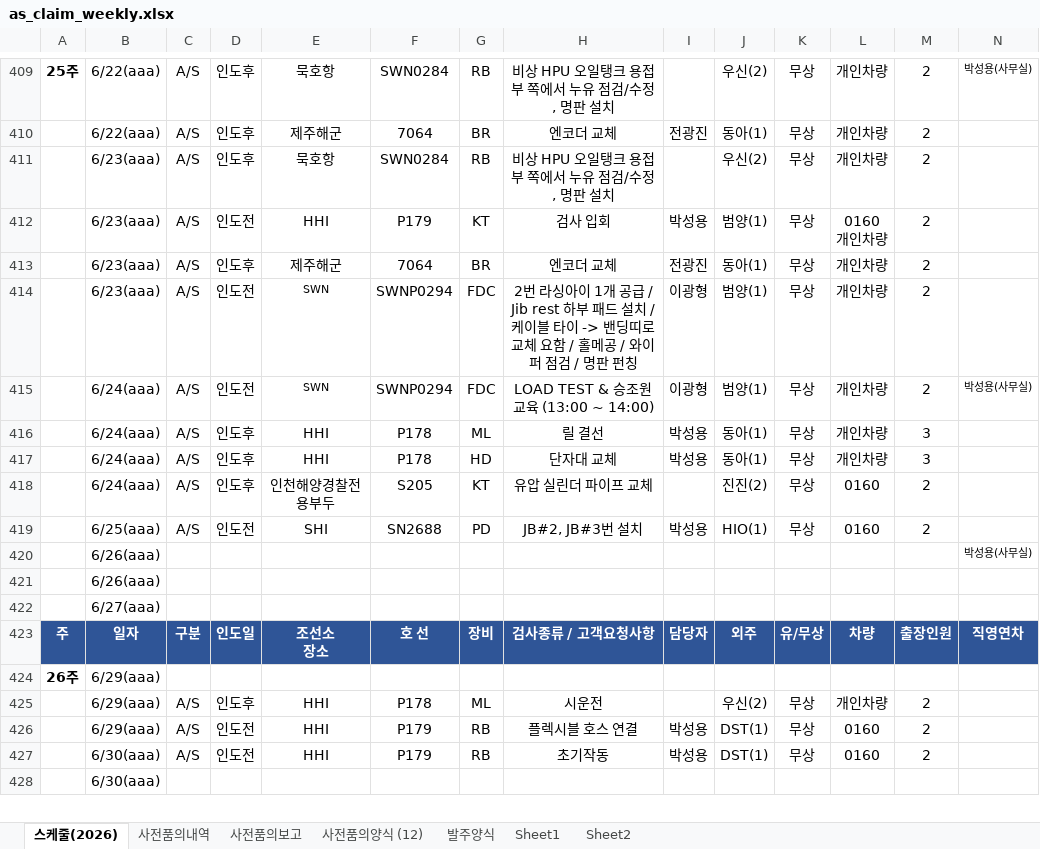
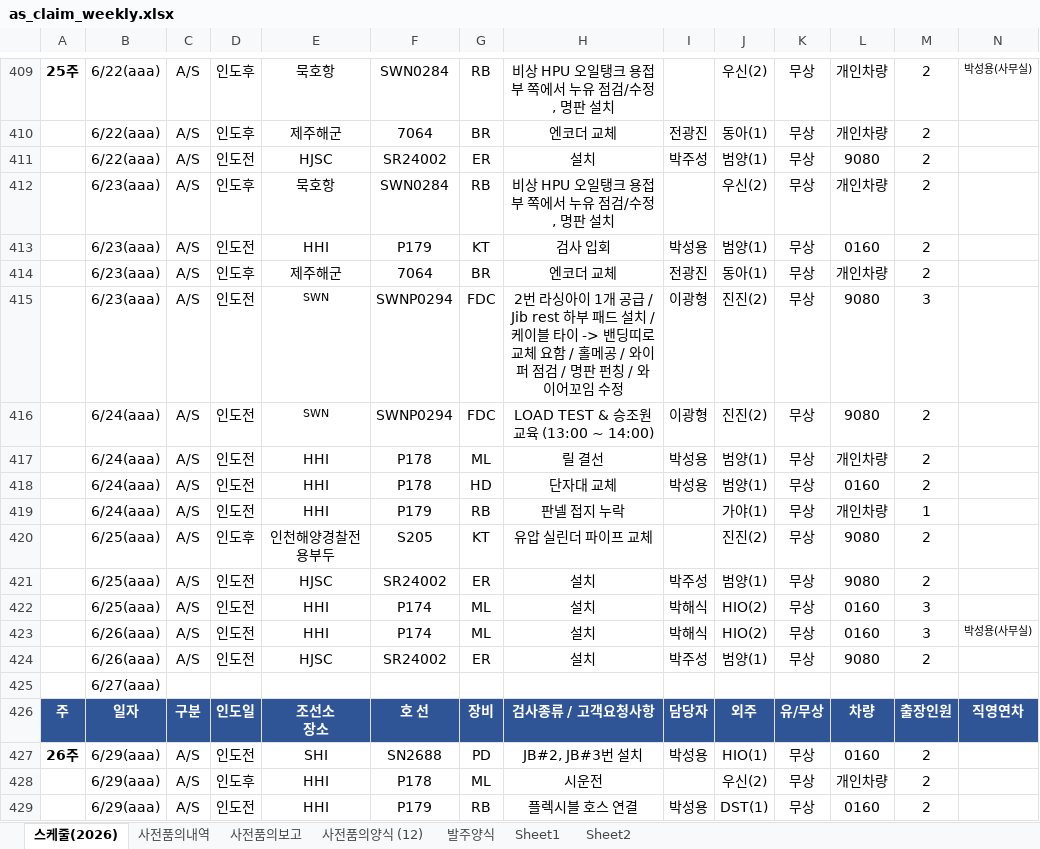
Before and after one commit to andaiga-create/weekly-schedule, an Excel workbook: as_claim_weekly.xlsx, sheet 스케줄(2026), drawn as a sheet; only a part is shown, gaps mark what is left out; the shorter side is filled out with more unchanged rows; values as stored, in another font and other column widths than the file's, no borders; table styles not drawn; removed rows and columns are numbered as before the commit, all else as after; rows hold the shown columns only; ↵ is a line break in a cell; the diff names each change by its address in the sheet, - before the commit and + after, or states it on an @@ line.

Commit message:
Auto update: 2026-06-19(금) 14:00:03.15

```diff
--- a/as_claim_weekly.xlsx (sheet 스케줄(2026))
+++ b/as_claim_weekly.xlsx (sheet 스케줄(2026))
+row 411:  | 6/22(aaa) | A/S | 인도전 | HJSC | SR24002 | ER | 설치 | 박주성 | 범양(1) | 무상 | 9080 | 2
-L413: 0160 ↵ 개인차량
+L413: 0160
-H415: …판 펀칭
+H415: …판 펀칭 / 와이어꼬임 수정
-J415:J416: 범양(1)
+J415:J416: 진진(2)
-L415:L416: 개인차량
+L415:L416: 9080
-M415: 2
+M415: 3
-N416: 박성용(사무실)
+N416: (empty)
-D417:D418: 인도후
+D417:D418: 인도전
-J417:J418: 동아(1)
+J417:J418: 범양(1)
-M417:M418: 3
+M417:M418: 2
-L418: 개인차량
+L418: 0160
+row 419:  | 6/24(aaa) | A/S | 인도전 | HHI | P179 | RB | 판넬 접지 누락 |  | 가야(1) | 무상 | 개인차량 | 1
-B420: 6/24(aaa)
+B420: 6/25(aaa)
-L420: 0160
+L420: 9080
+row 421:  | 6/25(aaa) | A/S | 인도전 | HJSC | SR24002 | ER | 설치 | 박주성 | 범양(1) | 무상 | 9080 | 2
-E422: SHI
+E422: HHI
-F422: SN2688
+F422: P174
-G422: PD
+G422: ML
-H422: JB#2, JB#3번 설치
+H422: 설치
-I422: 박성용
+I422: 박해식
-J422: HIO(1)
+J422: HIO(2)
-M422: 2
+M422: 3
-row 420:  | 6/26(aaa) |  |  |  |  |  |  |  |  |  |  |  | 박성용(사무실)
-row 421:  | 6/26(aaa)
+row 423:  | 6/26(aaa) | A/S | 인도전 | HHI | P174 | ML | 설치 | 박해식 | HIO(2) | 무상 | 0160 | 3 | 박성용(사무실)
+row 424:  | 6/26(aaa) | A/S | 인도전 | HJSC | SR24002 | ER | 설치 | 박주성 | 범양(1) | 무상 | 9080 | 2
-row 424: 26주 | 6/29(aaa)
+row 427: 26주 | 6/29(aaa) | A/S | 인도전 | SHI | SN2688 | PD | JB#2, JB#3번 설치 | 박성용 | HIO(1) | 무상 | 0160 | 2
```
